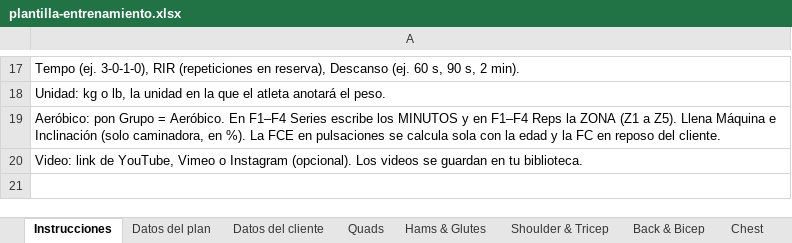
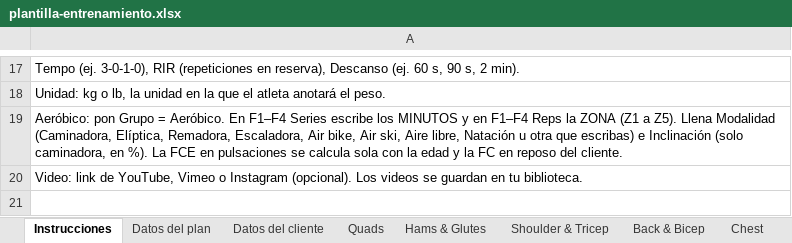
Before and after one commit to LeonardoPablo1992/portal-atletas, an Excel workbook: plantilla-entrenamiento.xlsx, sheet Instrucciones, drawn as a sheet; only a part is shown, gaps mark what is left out; values as stored, in another font and other column widths than the file's, no borders; the diff names each change by its address in the sheet, - before the commit and + after, or states it on an @@ line.

```diff
--- a/plantilla-entrenamiento.xlsx (sheet Instrucciones)
+++ b/plantilla-entrenamiento.xlsx (sheet Instrucciones)
-A19: …Z5). Llena Máquina e Inclinación…
+A19: …Z5). Llena Modalidad (Caminadora, Elíptica, Remadora, Escaladora, Air bike, Air ski, Aire libre, Natación u otra que escribas) e Inclinación…
```
Also changed, not shown: sheet Chest, sheet Shoulder & Tricep, sheet Back & Bicep, sheet Hams & Glutes, sheet Quads, 1 other file.
